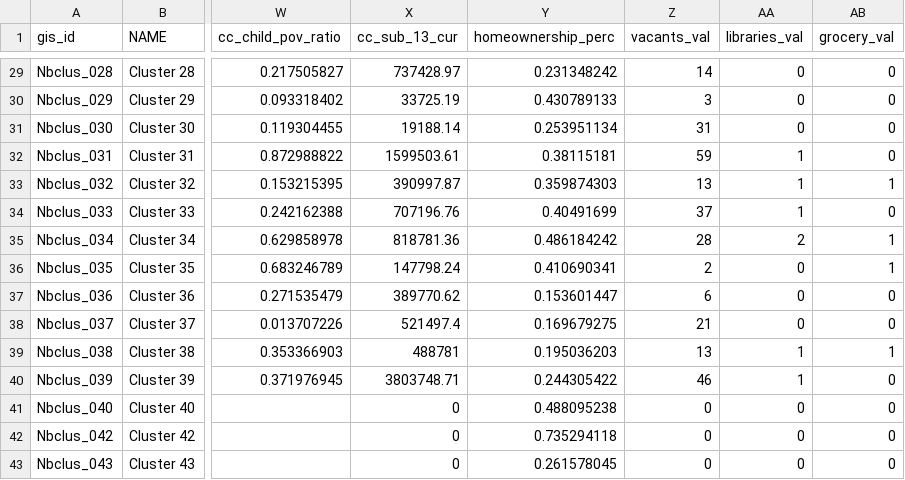
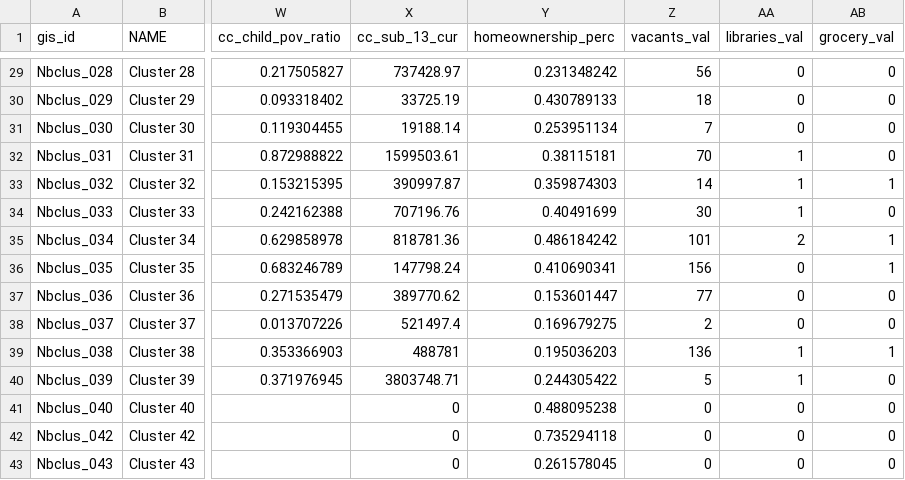
Before and after one commit to DCActionforChildren/dcaction, a CSV file: data/neighborhoods.csv, drawn as a sheet; only a part is shown, gaps mark what is left out; the diff covers the shown part only; the diff names each change by its address in the sheet, - before the commit and + after, or states it on an @@ line.

```diff
--- a/data/neighborhoods.csv
+++ b/data/neighborhoods.csv
-Z29 (vacants_val): 14
+Z29 (vacants_val): 56
-Z30 (vacants_val): 3
+Z30 (vacants_val): 18
-Z31 (vacants_val): 31
+Z31 (vacants_val): 7
-Z32 (vacants_val): 59
+Z32 (vacants_val): 70
-Z33 (vacants_val): 13
+Z33 (vacants_val): 14
-Z34 (vacants_val): 37
+Z34 (vacants_val): 30
-Z35 (vacants_val): 28
+Z35 (vacants_val): 101
-Z36 (vacants_val): 2
+Z36 (vacants_val): 156
-Z37 (vacants_val): 6
+Z37 (vacants_val): 77
-Z38 (vacants_val): 21
+Z38 (vacants_val): 2
-Z39 (vacants_val): 13
+Z39 (vacants_val): 136
-Z40 (vacants_val): 46
+Z40 (vacants_val): 5
```
Also changed, not shown: 26 edited cells elsewhere in this file, data/source.csv, 1 other file.
